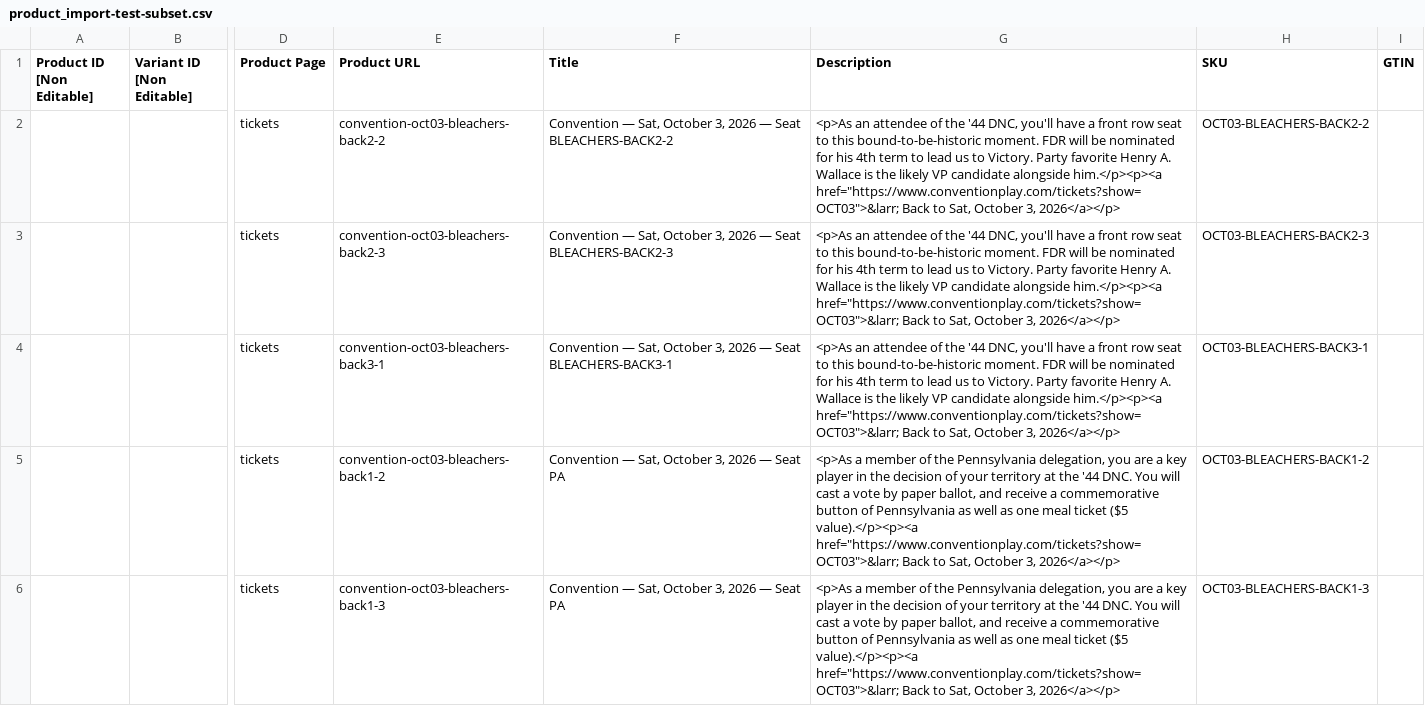
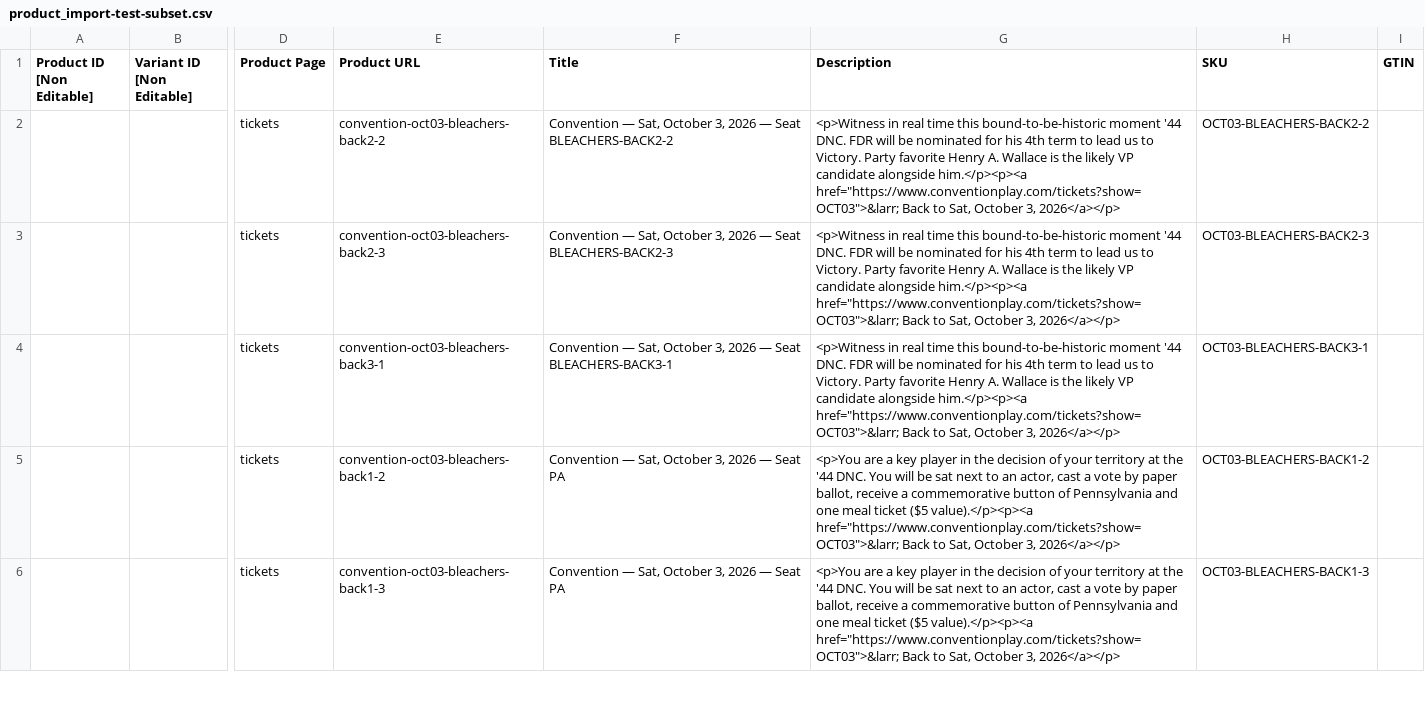
Before and after one commit to Shramster/squarespace-seating-chart, a CSV file: backend/test_data/product_import-test-subset.csv, drawn as a sheet; only a part is shown, gaps mark what is left out; the diff covers the shown part only; the diff names each change by its address in the sheet, - before the commit and + after, or states it on an @@ line.

```diff
--- a/backend/test_data/product_import-test-subset.csv
+++ b/backend/test_data/product_import-test-subset.csv
-G2:G4 (Description): <p>As an attendee of the '44 DNC, you'll have a front row seat to this bound-to-be-historic moment. FDR will…
+G2:G4 (Description): <p>Witness in real time this bound-to-be-historic moment '44 DNC. FDR will…
-G5:G6 (Description): <p>As a member of the Pennsylvania delegation, you are a key player in the decision of your territory at the '44 DNC. You will cast a vote by paper ballot, and receive a commemorative button of Pennsylvania as well as one meal…
+G5:G6 (Description): <p>You are a key player in the decision of your territory at the '44 DNC. You will be sat next to an actor, cast a vote by paper ballot, receive a commemorative button of Pennsylvania and one meal…
```
Also changed, not shown: 15 edited cells elsewhere in this file, 9 other files.
